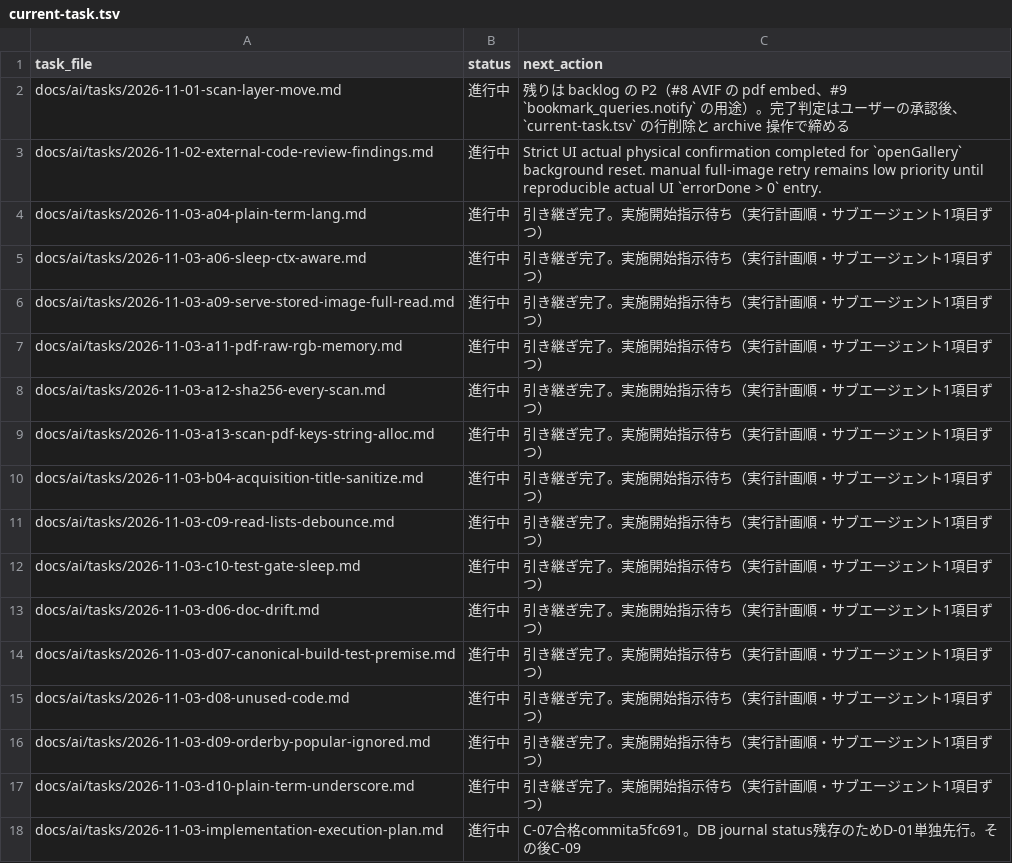
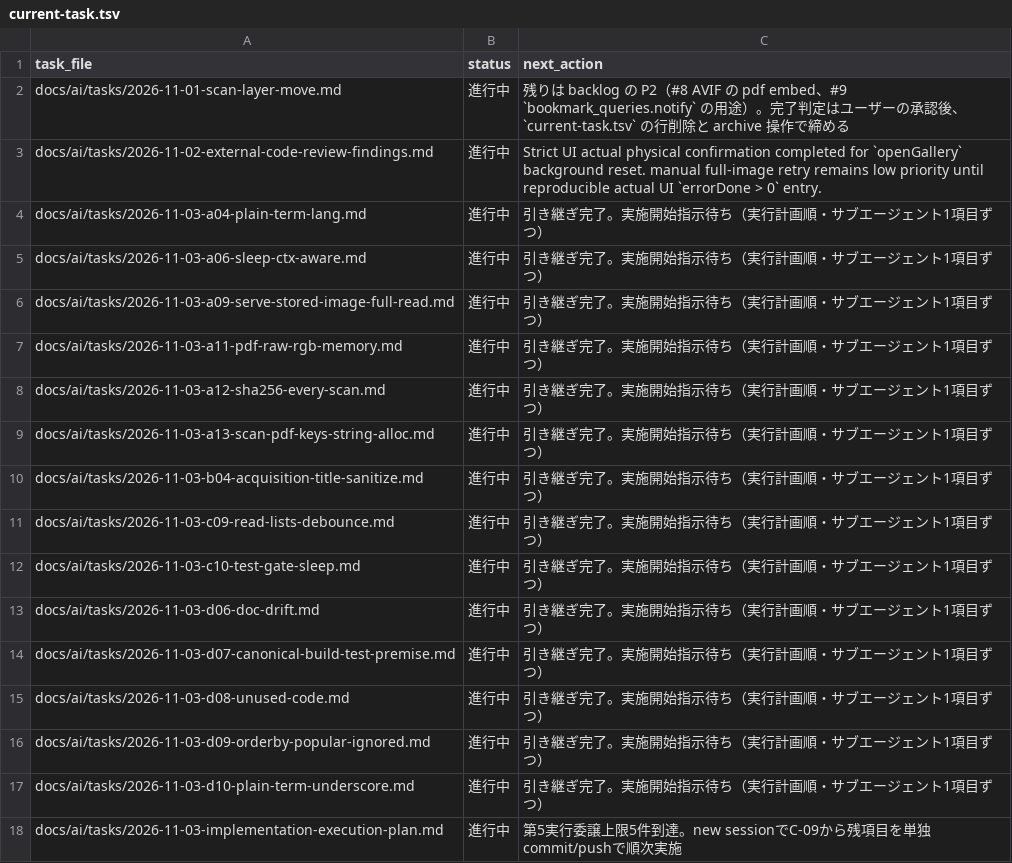
Before and after one commit to BWDSF3104/hitomi-hub, a TSV file: docs/ai/current-task.tsv, drawn as a sheet.

Commit message:
docs(plan): 第5実行委譲上限5件到達とC-09からの再開点を記録

```diff
--- a/docs/ai/current-task.tsv
+++ b/docs/ai/current-task.tsv
@@ -17,2 +17,2 @@ docs/ai/tasks/2026-11-03-d09-orderby-popular-ignored.md	進行中	引き継ぎ
 docs/ai/tasks/2026-11-03-d10-plain-term-underscore.md	進行中	引き継ぎ完了。実施開始指示待ち（実行計画順・サブエージェント1項目ずつ）
-docs/ai/tasks/2026-11-03-implementation-execution-plan.md	進行中	C-07合格commita5fc691。DB journal status残存のためD-01単独先行。その後C-09
+docs/ai/tasks/2026-11-03-implementation-execution-plan.md	進行中	第5実行委譲上限5件到達。new sessionでC-09から残項目を単独commit/pushで順次実施
```
Also changed, not shown: 1 other file.
